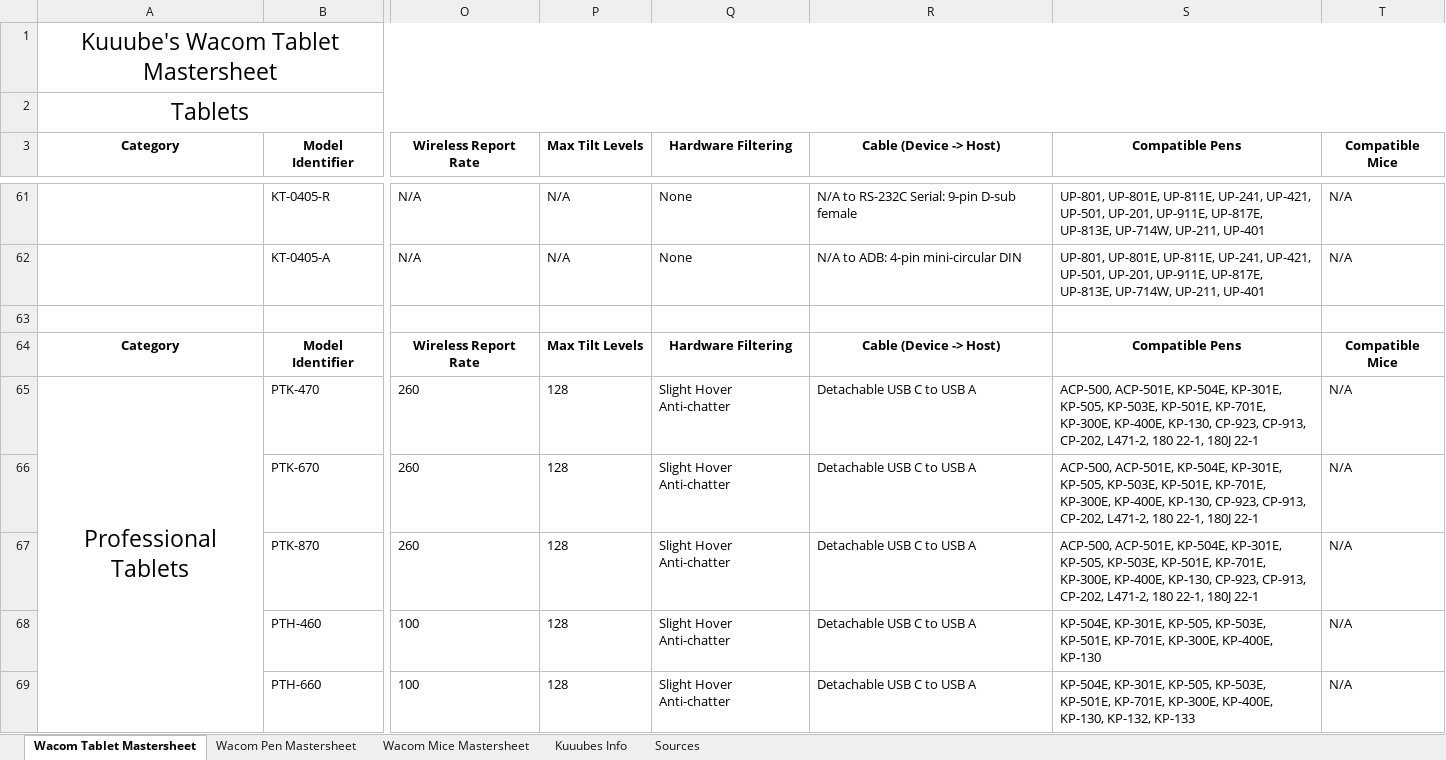
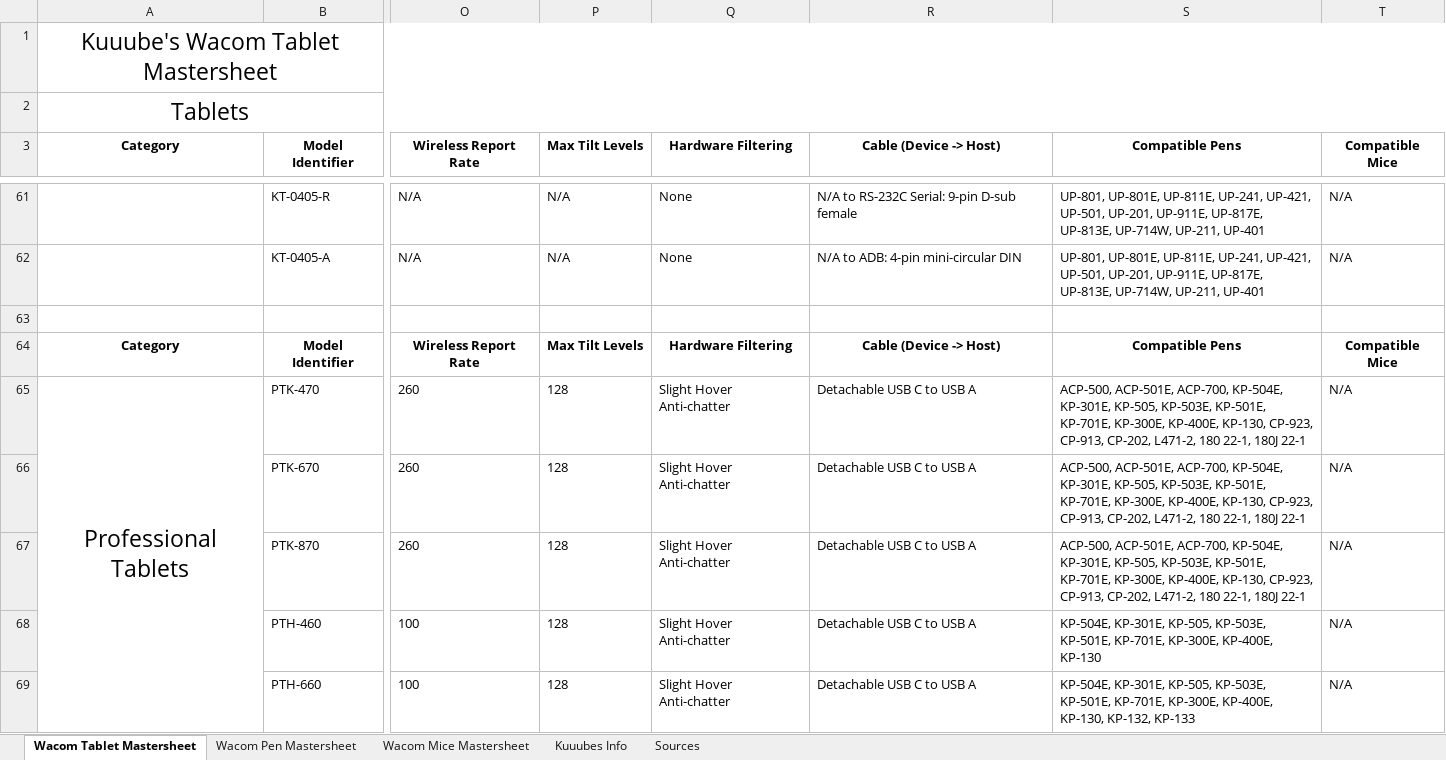
Before and after one commit to Kuuuube/Kuuuube.github.io, an Excel workbook: kuuube's_wacom_tablet_mastersheet.xlsx, sheet Wacom Tablet Mastersheet, drawn as a sheet; only a part is shown, gaps mark what is left out; values as stored, in another font and other column widths than the file's, no borders; charts and pictures not drawn; the diff names each change by its address in the sheet, - before the commit and + after, or states it on an @@ line.

```diff
--- a/kuuube's_wacom_tablet_mastersheet.xlsx (sheet Wacom Tablet Mastersheet)
+++ b/kuuube's_wacom_tablet_mastersheet.xlsx (sheet Wacom Tablet Mastersheet)
-S65:S67 (Compatible Pens): ACP-500, ACP-501E, KP-504E, KP-301E,…
+S65:S67 (Compatible Pens): ACP-500, ACP-501E, ACP-700, KP-504E, KP-301E,…
```
Also changed, not shown: sheet Wacom Pen Mastersheet, sheet Sources, kuuube's_tablet_buying_guide.xlsx, kuuube's_wacom_nib_compatibility_mastersheet.xlsx, 13 other files.
